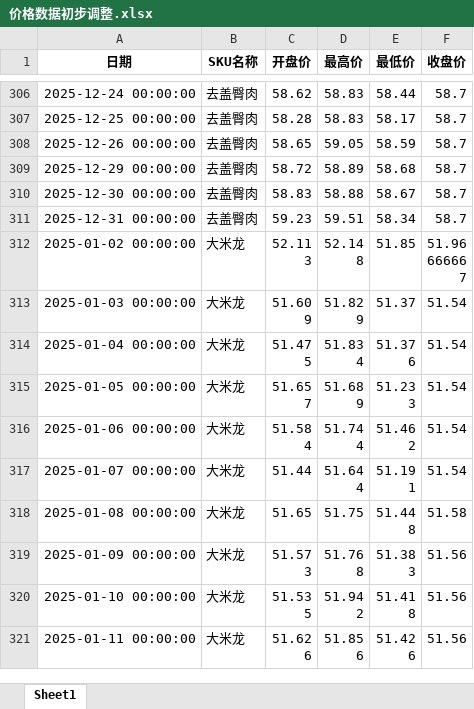
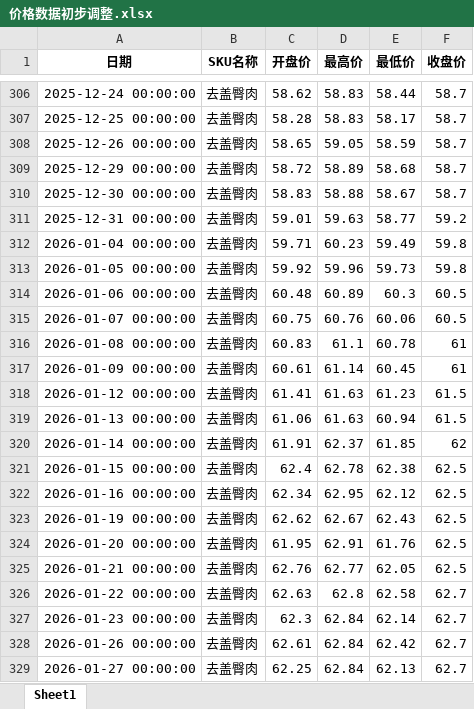
Before and after one commit to mn1f18/index_for_trading, an Excel workbook: 价格数据初步调整.xlsx, sheet Sheet1, drawn as a sheet; only a part is shown, gaps mark what is left out; the shorter side is filled out with more unchanged rows; values as stored, in another font and other column widths than the file's, no borders; the diff covers the shown part only; the diff names each change by its address in the sheet, - before the commit and + after, or states it on an @@ line.

```diff
--- a/价格数据初步调整.xlsx (sheet Sheet1)
+++ b/价格数据初步调整.xlsx (sheet Sheet1)
-C311 (开盘价): 59.23
+C311 (开盘价): 59.01
-D311 (最高价): 59.51
+D311 (最高价): 59.63
-E311 (最低价): 58.34
+E311 (最低价): 58.77
-F311 (收盘价): 58.7
+F311 (收盘价): 59.2
+row 312: 2026-01-04 00:00:00 | 去盖臀肉 | 59.71 | 60.23 | 59.49 | 59.8
+row 313: 2026-01-05 00:00:00 | 去盖臀肉 | 59.92 | 59.96 | 59.73 | 59.8
+row 314: 2026-01-06 00:00:00 | 去盖臀肉 | 60.48 | 60.89 | 60.3 | 60.5
+row 315: 2026-01-07 00:00:00 | 去盖臀肉 | 60.75 | 60.76 | 60.06 | 60.5
+row 316: 2026-01-08 00:00:00 | 去盖臀肉 | 60.83 | 61.1 | 60.78 | 61
+row 317: 2026-01-09 00:00:00 | 去盖臀肉 | 60.61 | 61.14 | 60.45 | 61
+row 318: 2026-01-12 00:00:00 | 去盖臀肉 | 61.41 | 61.63 | 61.23 | 61.5
+row 319: 2026-01-13 00:00:00 | 去盖臀肉 | 61.06 | 61.63 | 60.94 | 61.5
+row 320: 2026-01-14 00:00:00 | 去盖臀肉 | 61.91 | 62.37 | 61.85 | 62
+row 321: 2026-01-15 00:00:00 | 去盖臀肉 | 62.4 | 62.78 | 62.38 | 62.5
+row 322: 2026-01-16 00:00:00 | 去盖臀肉 | 62.34 | 62.95 | 62.12 | 62.5
+row 323: 2026-01-19 00:00:00 | 去盖臀肉 | 62.62 | 62.67 | 62.43 | 62.5
+row 324: 2026-01-20 00:00:00 | 去盖臀肉 | 61.95 | 62.91 | 61.76 | 62.5
+row 325: 2026-01-21 00:00:00 | 去盖臀肉 | 62.76 | 62.77 | 62.05 | 62.5
+row 326: 2026-01-22 00:00:00 | 去盖臀肉 | 62.63 | 62.8 | 62.58 | 62.7
+row 327: 2026-01-23 00:00:00 | 去盖臀肉 | 62.3 | 62.84 | 62.14 | 62.7
+row 328: 2026-01-26 00:00:00 | 去盖臀肉 | 62.61 | 62.84 | 62.42 | 62.7
+row 329: 2026-01-27 00:00:00 | 去盖臀肉 | 62.25 | 62.84 | 62.13 | 62.7
```
Also changed, not shown: 248 added rows and 68 edited cells elsewhere in this sheet, 价格数据初步调整_客户A.xlsx, 价格数据初步调整_客户B.xlsx, 38 other files.
